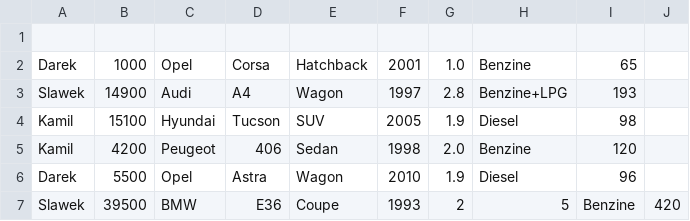
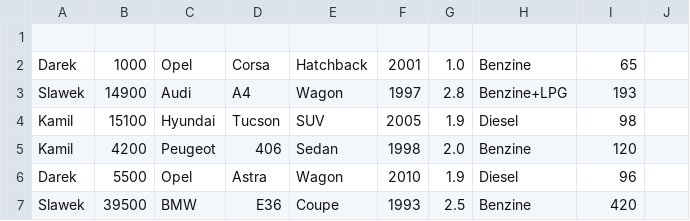
Before and after one commit to slawomirDuda/eKomis, a CSV file: src/Data/Offers.csv, drawn as a sheet.

Commit message:
26/01/23 update
OFFERS - SHOW YOURS & SHOW OTHERS

```diff
--- a/src/Data/Offers.csv
+++ b/src/Data/Offers.csv
@@ -6,2 +6,2 @@ Kamil,4200,Peugeot,406,Sedan,1998,2.0,Benzine,120
 Darek,5500,Opel,Astra,Wagon,2010,1.9,Diesel,96
-Slawek,39500,BMW,E36,Coupe,1993,2,5,Benzine,420
+Slawek,39500,BMW,E36,Coupe,1993,2.5,Benzine,420
```
Also changed, not shown: 3 other files.
